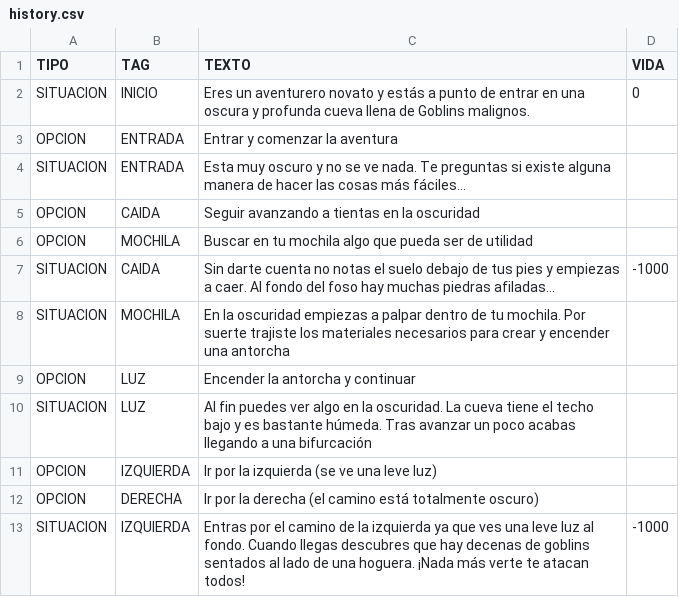
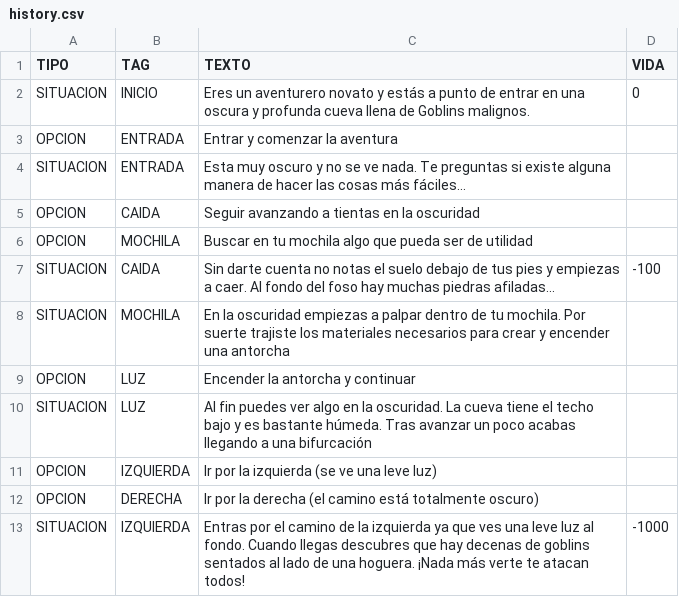
Before and after one commit to JosMiguelMM/primero_en_rust, a CSV file: juego/history.csv, drawn as a sheet; only a part is shown.

Commit message:
juego parcialmente terminado, sujeto a revision

```diff
--- a/juego/history.csv
+++ b/juego/history.csv
@@ -6,3 +6,3 @@ OPCION; CAIDA; Seguir avanzando a tientas en la oscuridad;
 OPCION; MOCHILA; Buscar en tu mochila algo que pueda ser de utilidad;
-SITUACION; CAIDA; Sin darte cuenta no notas el suelo debajo de tus pies y empiezas a caer. Al fondo del foso hay muchas piedras afiladas...; -1000
+SITUACION; CAIDA; Sin darte cuenta no notas el suelo debajo de tus pies y empiezas a caer. Al fondo del foso hay muchas piedras afiladas...; -100
 SITUACION; MOCHILA; En la oscuridad empiezas a palpar dentro de tu mochila. Por suerte trajiste los materiales necesarios para crear y encender una antorcha;
```
Also changed, not shown: 1 other file.
